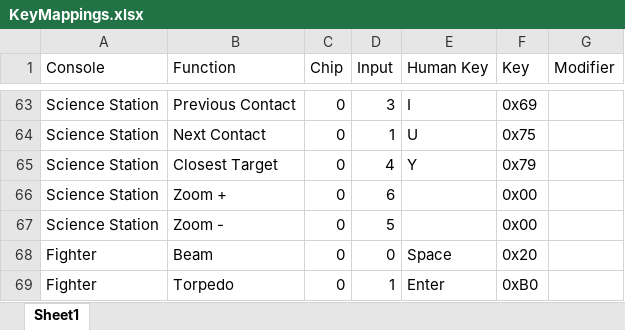
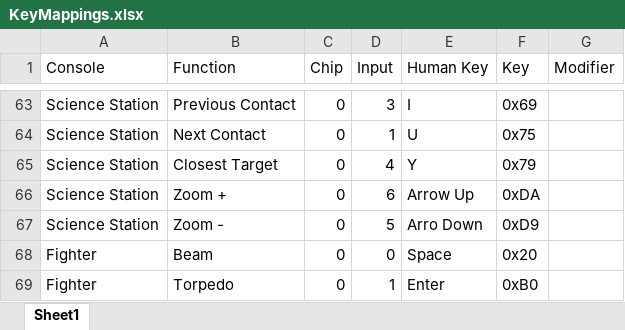
Before and after one commit to lansing-makers-network/Arduino-Artemis23consoleMultiJoyStick, an Excel workbook: KeyMappings.xlsx, sheet Sheet1, drawn as a sheet; only a part is shown, gaps mark what is left out; values as stored, in another font and other column widths than the file's, no borders; the diff names each change by its address in the sheet, - before the commit and + after, or states it on an @@ line.

```diff
--- a/KeyMappings.xlsx (sheet Sheet1)
+++ b/KeyMappings.xlsx (sheet Sheet1)
-E66 (Human Key): (empty)
+E66 (Human Key): Arrow Up
-F66 (Key): 0x00
+F66 (Key): 0xDA
-E67 (Human Key): (empty)
+E67 (Human Key): Arro Down
-F67 (Key): 0x00
+F67 (Key): 0xD9
```
Also changed, not shown: 1 other file.
